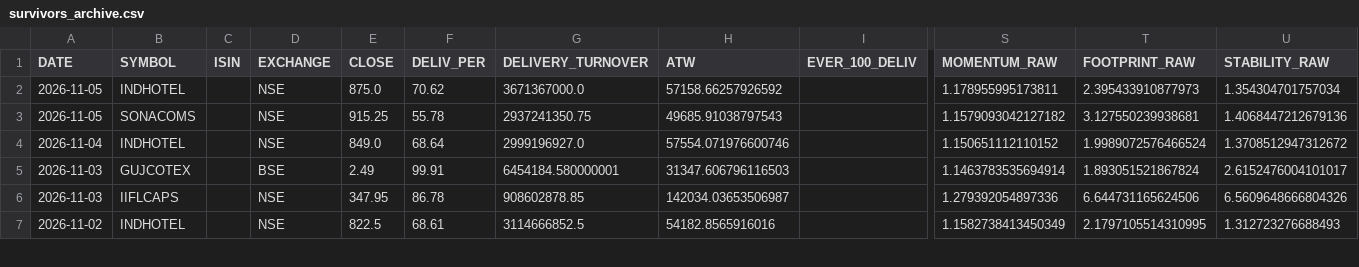
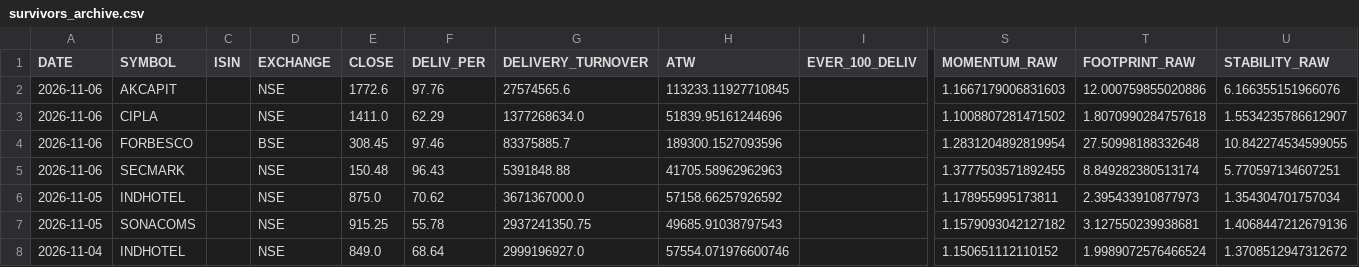
Before and after one commit to canvachaad-cell/Pro-spike, a CSV file: data/survivors_archive.csv, drawn as a sheet; only a part is shown, gaps mark what is left out; the shorter side is filled out with more unchanged rows; rows hold the shown columns only; the diff names each change by its address in the sheet, - before the commit and + after, or states it on an @@ line.

```diff
--- a/data/survivors_archive.csv
+++ b/data/survivors_archive.csv
+row 2: 2026-11-06 | AKCAPIT |  | NSE | 1772.6 | 97.76 | 27574565.6 | 113233.11927710845 |  | 1.1667179006831603 | 12.000759855020886 | 6.166355151966076
+row 3: 2026-11-06 | CIPLA |  | NSE | 1411.0 | 62.29 | 1377268634.0 | 51839.95161244696 |  | 1.1008807281471502 | 1.8070990284757618 | 1.5534235786612907
+row 4: 2026-11-06 | FORBESCO |  | BSE | 308.45 | 97.46 | 83375885.7 | 189300.1527093596 |  | 1.2831204892819954 | 27.50998188332648 | 10.842274534599055
+row 5: 2026-11-06 | SECMARK |  | NSE | 150.48 | 96.43 | 5391848.88 | 41705.58962962963 |  | 1.3777503571892455 | 8.849282380513174 | 5.770597134607251
```
Also changed, not shown: data/alerts_log.csv, data/sbia_alpha_watchlist.csv, 20 other files.
